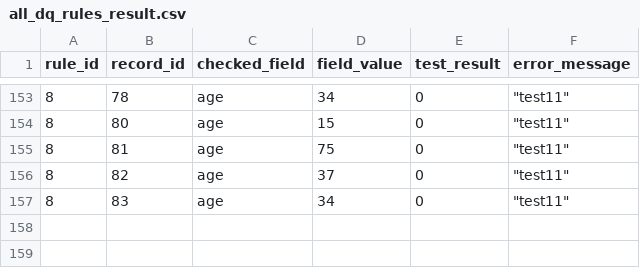
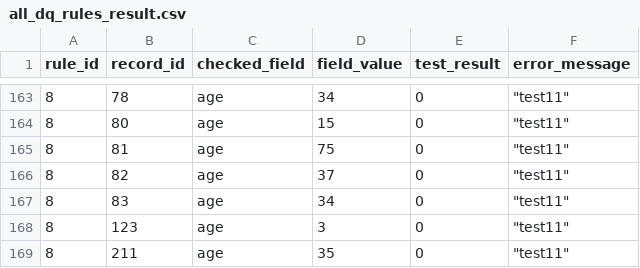
Before and after one commit to NomenOmen1/python_zaliczenie, a CSV file: PythonProgram/excels/all_dq_rules_result.csv, drawn as a sheet; only a part is shown, gaps mark what is left out; the diff covers the shown part only; the diff names each change by its address in the sheet, - before the commit and + after, or states it on an @@ line.

```diff
--- a/PythonProgram/excels/all_dq_rules_result.csv
+++ b/PythonProgram/excels/all_dq_rules_result.csv
+row 168: 8 | 123 | age | 3 | 0 | "test11"
+row 169: 8 | 211 | age | 35 | 0 | "test11"
```
Also changed, not shown: 10 added rows elsewhere in this file, 3 other files.
